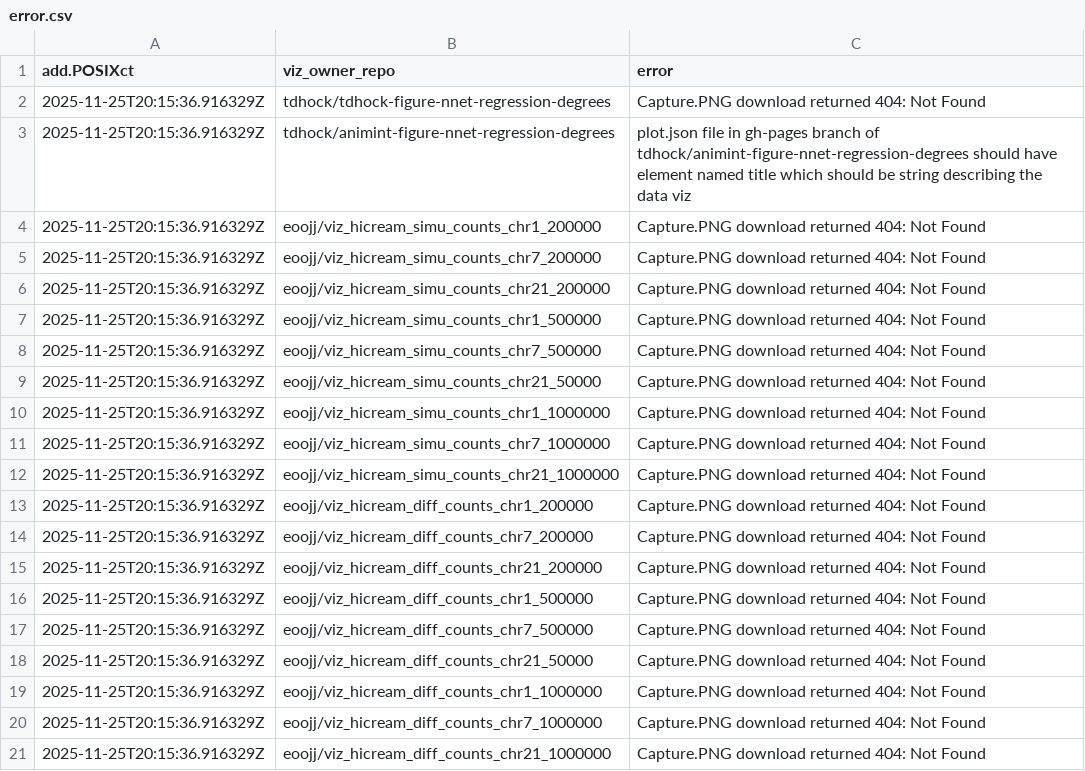
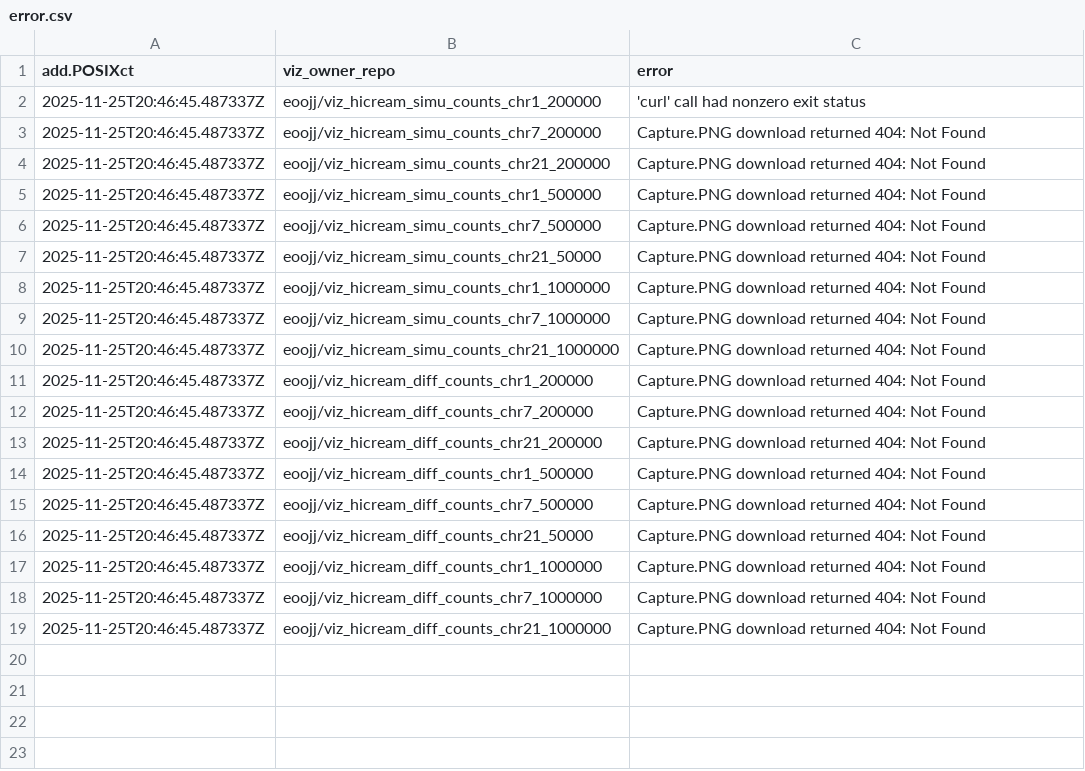
Before and after one commit to eoojj/gallery, a CSV file: error.csv, drawn as a sheet.

```diff
--- a/error.csv
+++ b/error.csv
@@ -1,21 +1,19 @@
 add.POSIXct,viz_owner_repo,error
-2025-11-25T20:15:36.916329Z,tdhock/tdhock-figure-nnet-regression-degrees,Capture.PNG download returned 404: Not Found
-2025-11-25T20:15:36.916329Z,tdhock/animint-figure-nnet-regression-degrees,plot.json file in gh-pages branch of tdhock/animint-figure-nnet-regression-degrees should have element named title which should be string describing the data viz
-2025-11-25T20:15:36.916329Z,eoojj/viz_hicream_simu_counts_chr1_200000,Capture.PNG download returned 404: Not Found
-2025-11-25T20:15:36.916329Z,eoojj/viz_hicream_simu_counts_chr7_200000,Capture.PNG download returned 404: Not Found
-2025-11-25T20:15:36.916329Z,eoojj/viz_hicream_simu_counts_chr21_200000,Capture.PNG download returned 404: Not Found
-2025-11-25T20:15:36.916329Z,eoojj/viz_hicream_simu_counts_chr1_500000,Capture.PNG download returned 404: Not Found
-2025-11-25T20:15:36.916329Z,eoojj/viz_hicream_simu_counts_chr7_500000,Capture.PNG download returned 404: Not Found
-2025-11-25T20:15:36.916329Z,eoojj/viz_hicream_simu_counts_chr21_50000,Capture.PNG download returned 404: Not Found
-2025-11-25T20:15:36.916329Z,eoojj/viz_hicream_simu_counts_chr1_1000000,Capture.PNG download returned 404: Not Found
-2025-11-25T20:15:36.916329Z,eoojj/viz_hicream_simu_counts_chr7_1000000,Capture.PNG download returned 404: Not Found
-2025-11-25T20:15:36.916329Z,eoojj/viz_hicream_simu_counts_chr21_1000000,Capture.PNG download returned 404: Not Found
-2025-11-25T20:15:36.916329Z,eoojj/viz_hicream_diff_counts_chr1_200000,Capture.PNG download returned 404: Not Found
-2025-11-25T20:15:36.916329Z,eoojj/viz_hicream_diff_counts_chr7_200000,Capture.PNG download returned 404: Not Found
-2025-11-25T20:15:36.916329Z,eoojj/viz_hicream_diff_counts_chr21_200000,Capture.PNG download returned 404: Not Found
-2025-11-25T20:15:36.916329Z,eoojj/viz_hicream_diff_counts_chr1_500000,Capture.PNG download returned 404: Not Found
-2025-11-25T20:15:36.916329Z,eoojj/viz_hicream_diff_counts_chr7_500000,Capture.PNG download returned 404: Not Found
-2025-11-25T20:15:36.916329Z,eoojj/viz_hicream_diff_counts_chr21_50000,Capture.PNG download returned 404: Not Found
-2025-11-25T20:15:36.916329Z,eoojj/viz_hicream_diff_counts_chr1_1000000,Capture.PNG download returned 404: Not Found
-2025-11-25T20:15:36.916329Z,eoojj/viz_hicream_diff_counts_chr7_1000000,Capture.PNG download returned 404: Not Found
-2025-11-25T20:15:36.916329Z,eoojj/viz_hicream_diff_counts_chr21_1000000,Capture.PNG download returned 404: Not Found
+2025-11-25T20:46:45.487337Z,eoojj/viz_hicream_simu_counts_chr1_200000,'curl' call had nonzero exit status
+2025-11-25T20:46:45.487337Z,eoojj/viz_hicream_simu_counts_chr7_200000,Capture.PNG download returned 404: Not Found
+2025-11-25T20:46:45.487337Z,eoojj/viz_hicream_simu_counts_chr21_200000,Capture.PNG download returned 404: Not Found
+2025-11-25T20:46:45.487337Z,eoojj/viz_hicream_simu_counts_chr1_500000,Capture.PNG download returned 404: Not Found
+2025-11-25T20:46:45.487337Z,eoojj/viz_hicream_simu_counts_chr7_500000,Capture.PNG download returned 404: Not Found
+2025-11-25T20:46:45.487337Z,eoojj/viz_hicream_simu_counts_chr21_50000,Capture.PNG download returned 404: Not Found
+2025-11-25T20:46:45.487337Z,eoojj/viz_hicream_simu_counts_chr1_1000000,Capture.PNG download returned 404: Not Found
+2025-11-25T20:46:45.487337Z,eoojj/viz_hicream_simu_counts_chr7_1000000,Capture.PNG download returned 404: Not Found
+2025-11-25T20:46:45.487337Z,eoojj/viz_hicream_simu_counts_chr21_1000000,Capture.PNG download returned 404: Not Found
+2025-11-25T20:46:45.487337Z,eoojj/viz_hicream_diff_counts_chr1_200000,Capture.PNG download returned 404: Not Found
+2025-11-25T20:46:45.487337Z,eoojj/viz_hicream_diff_counts_chr7_200000,Capture.PNG download returned 404: Not Found
+2025-11-25T20:46:45.487337Z,eoojj/viz_hicream_diff_counts_chr21_200000,Capture.PNG download returned 404: Not Found
+2025-11-25T20:46:45.487337Z,eoojj/viz_hicream_diff_counts_chr1_500000,Capture.PNG download returned 404: Not Found
+2025-11-25T20:46:45.487337Z,eoojj/viz_hicream_diff_counts_chr7_500000,Capture.PNG download returned 404: Not Found
+2025-11-25T20:46:45.487337Z,eoojj/viz_hicream_diff_counts_chr21_50000,Capture.PNG download returned 404: Not Found
+2025-11-25T20:46:45.487337Z,eoojj/viz_hicream_diff_counts_chr1_1000000,Capture.PNG download returned 404: Not Found
+2025-11-25T20:46:45.487337Z,eoojj/viz_hicream_diff_counts_chr7_1000000,Capture.PNG download returned 404: Not Found
+2025-11-25T20:46:45.487337Z,eoojj/viz_hicream_diff_counts_chr21_1000000,Capture.PNG download returned 404: Not Found
```
Also changed, not shown: 2 other files.
